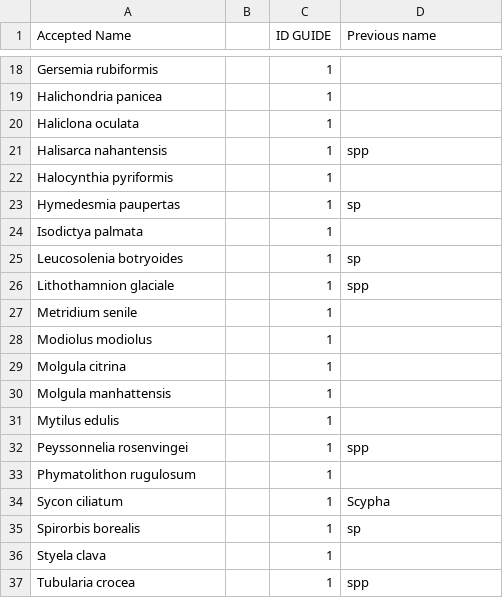
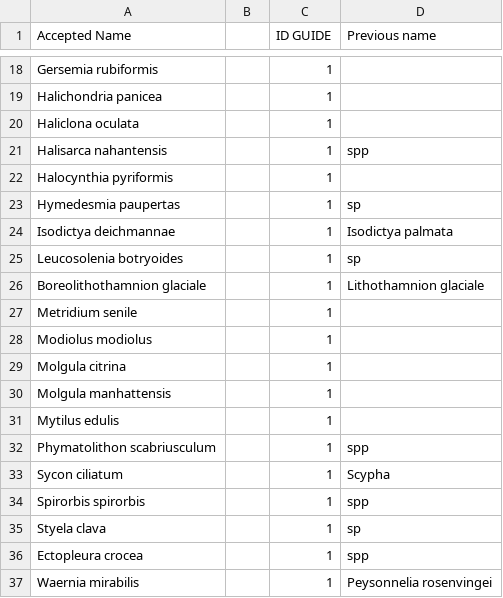
Before and after one commit to BAMcCollum/sp_thermal_limits, a CSV file: data/Sebens_found_sp_list.csv, drawn as a sheet; only a part is shown, gaps mark what is left out.

```diff
--- a/data/Sebens_found_sp_list.csv
+++ b/data/Sebens_found_sp_list.csv
@@ -23,5 +23,5 @@ Halocynthia pyriformis,,1,
 Hymedesmia paupertas,,1,sp
-Isodictya palmata,,1,
+Isodictya deichmannae,,1,Isodictya palmata
 Leucosolenia botryoides,,1,sp
-Lithothamnion glaciale,,1,spp
+Boreolithothamnion glaciale,,1,Lithothamnion glaciale
 Metridium senile,,1,
@@ -31,7 +31,7 @@ Molgula manhattensis,,1,
 Mytilus edulis,,1,
-Peyssonnelia rosenvingei,,1,spp
-Phymatolithon rugulosum,,1,
+Phymatolithon scabriusculum,,1,spp
 Sycon ciliatum,,1,Scypha
-Spirorbis borealis,,1,sp
-Styela clava,,1,
-Tubularia crocea,,1,spp
+Spirorbis spirorbis,,1,spp
+Styela clava,,1,sp
+Ectopleura crocea,,1,spp
+Waernia mirabilis,,1,Peysonnelia rosenvingei
```
Also changed, not shown: 1 other file.
